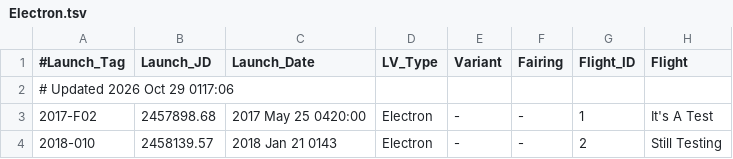
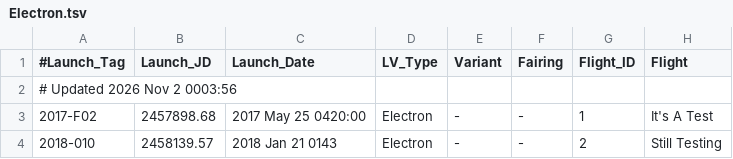
Before and after one commit to edchanonline/gh-page-space-launches, a TSV file: docs/data/raw/Electron.tsv, drawn as a sheet; only a part is shown; the diff names each change by its address in the sheet, - before the commit and + after, or states it on an @@ line.

```diff
--- a/docs/data/raw/Electron.tsv
+++ b/docs/data/raw/Electron.tsv
-A2 (#Launch_Tag): # Updated 2026 Oct 29 0117:06
+A2 (#Launch_Tag): # Updated 2026 Nov 2 0003:56
```
